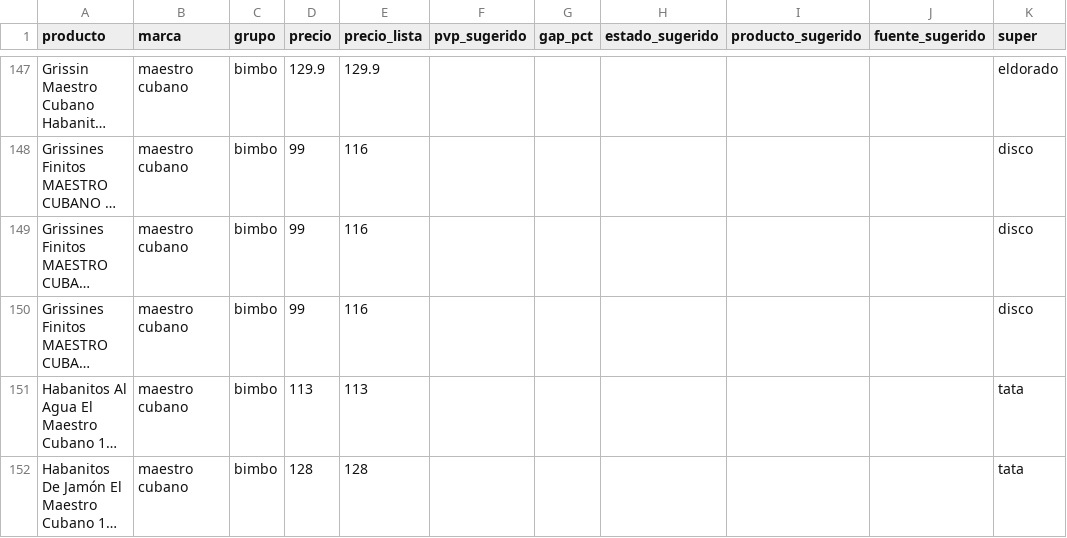
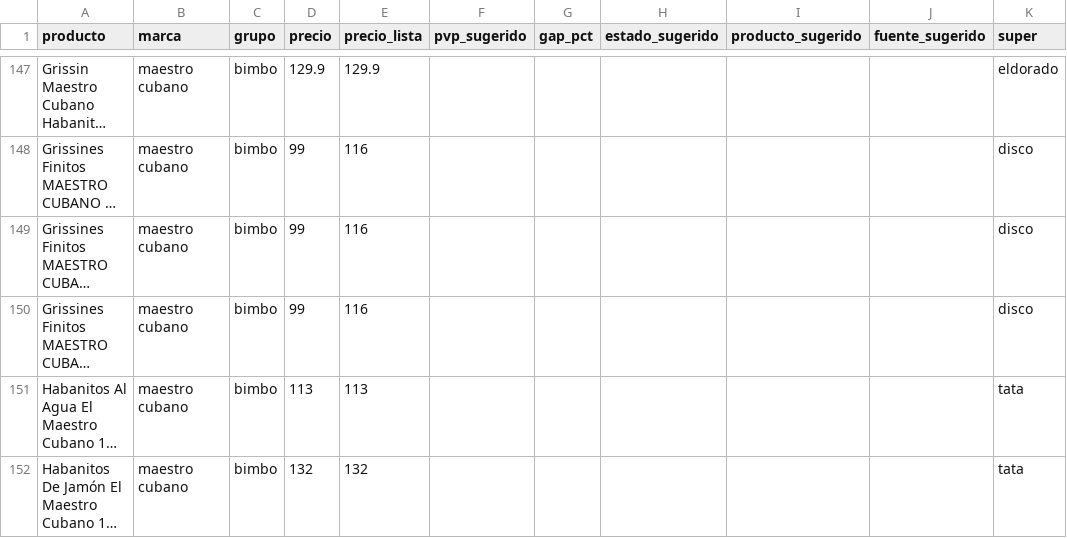
Before and after one commit to ignaciocasuriaga-dot/app-sarubbi, a CSV file: public/data/latest.csv, drawn as a sheet; only a part is shown, gaps mark what is left out; long unchanged cells end in …; the diff covers the shown part only; the diff names each change by its address in the sheet, - before the commit and + after, or states it on an @@ line.

```diff
--- a/public/data/latest.csv
+++ b/public/data/latest.csv
-D152 (precio): 128
+D152 (precio): 132
-E152 (precio_lista): 128
+E152 (precio_lista): 132
```
Also changed, not shown: 5 removed rows and 4 edited cells elsewhere in this file, 3 other files.
